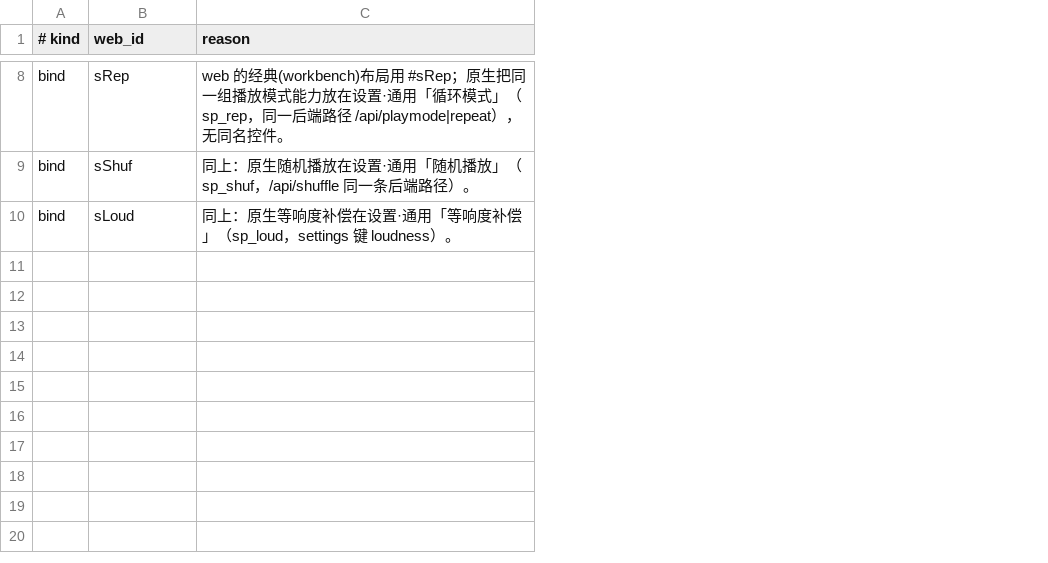
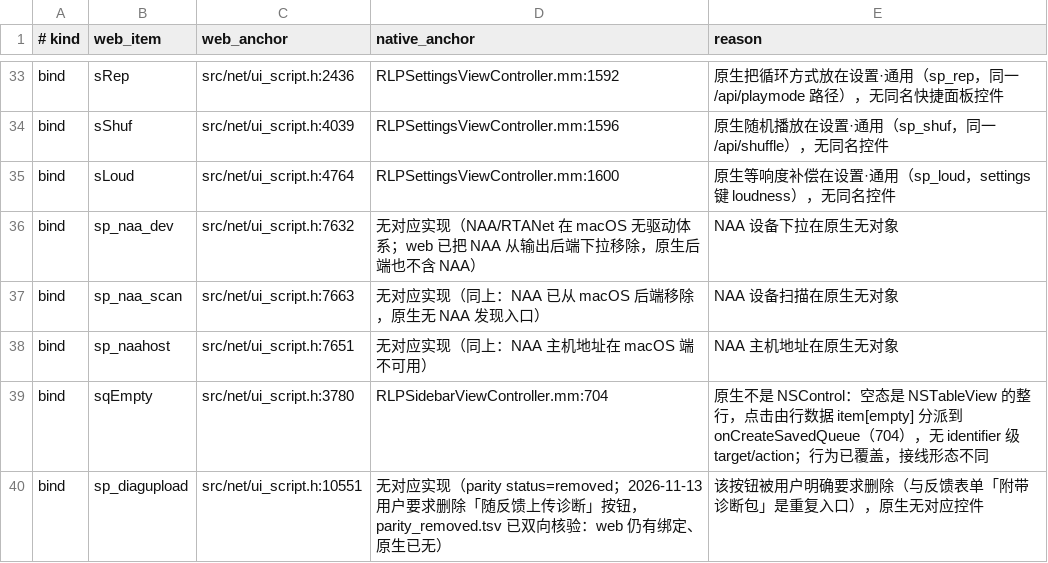
Before and after one commit to BH2VOQ/RLPlayer-Mac, a TSV file: docs/native-ui/behavior_na.tsv, drawn as a sheet; only a part is shown, gaps mark what is left out; addresses are those after the commit; the diff covers the shown part only; the diff names each change by its address in the sheet, - before the commit and + after, or states it on an @@ line.

Commit message:
feat(native-ui): per-binding behavior scan with precise wiring anchors

```diff
--- a/docs/native-ui/behavior_na.tsv
+++ b/docs/native-ui/behavior_na.tsv
+column C (web_anchor), rows 33-35: src/net/ui_script.h:2436 | src/net/ui_script.h:4039 | src/net/ui_script.h:4764
+column D (native_anchor), rows 33-35: RLPSettingsViewController.mm:1592 | RLPSettingsViewController.mm:1596 | RLPSettingsViewController.mm:1600
-B1: web_id
+B1: web_item
-E33 (reason): web 的经典(workbench)布局用 #sRep；原生把同一组播放模式能力放在设置·通用「循环模式」（sp_rep，同一后端路径 /api/playmode|repeat），无同名控件。
+E33 (reason): 原生把循环方式放在设置·通用（sp_rep，同一 /api/playmode 路径），无同名快捷面板控件
-E34 (reason): 同上：原生随机播放在设置·通用「随机播放」（sp_shuf，/api/shuffle 同一条后端路径）。
+E34 (reason): 原生随机播放在设置·通用（sp_shuf，同一 /api/shuffle），无同名控件
-E35 (reason): 同上：原生等响度补偿在设置·通用「等响度补偿」（sp_loud，settings 键 loudness）。
+E35 (reason): 原生等响度补偿在设置·通用（sp_loud，settings 键 loudness），无同名控件
+row 36: bind | sp_naa_dev | src/net/ui_script.h:7632 | 无对应实现（NAA/RTANet 在 macOS 无驱动体系；web 已把 NAA 从输出后端下拉移除，原生后端也不含 NAA） | NAA 设备下拉在原生无对象
+row 37: bind | sp_naa_scan | src/net/ui_script.h:7663 | 无对应实现（同上：NAA 已从 macOS 后端移除，原生无 NAA 发现入口） | NAA 设备扫描在原生无对象
+row 38: bind | sp_naahost | src/net/ui_script.h:7651 | 无对应实现（同上：NAA 主机地址在 macOS 端不可用） | NAA 主机地址在原生无对象
+row 39: bind | sqEmpty | src/net/ui_script.h:3780 | RLPSidebarViewController.mm:704 | 原生不是 NSControl：空态是 NSTableView 的整行，点击由行数据 item[empty] 分派到 onCreateSavedQueue（704），无 identifier 级 target/action；行为已覆盖，接线形态不同
+row 40: bind | sp_diagupload | src/net/ui_script.h:10551 | 无对应实现（parity status=removed；2026-11-13 用户要求删除「随反馈上传诊断」按钮，parity_removed.tsv 已双向核验：web 仍有绑定、原生已无） | 该按钮被用户明确要求删除（与反馈表单「附带诊断包」是重复入口），原生无对应控件
```
Also changed, not shown: 28 added rows, 3 removed rows and 3 edited cells elsewhere in this file, 6 other files.
